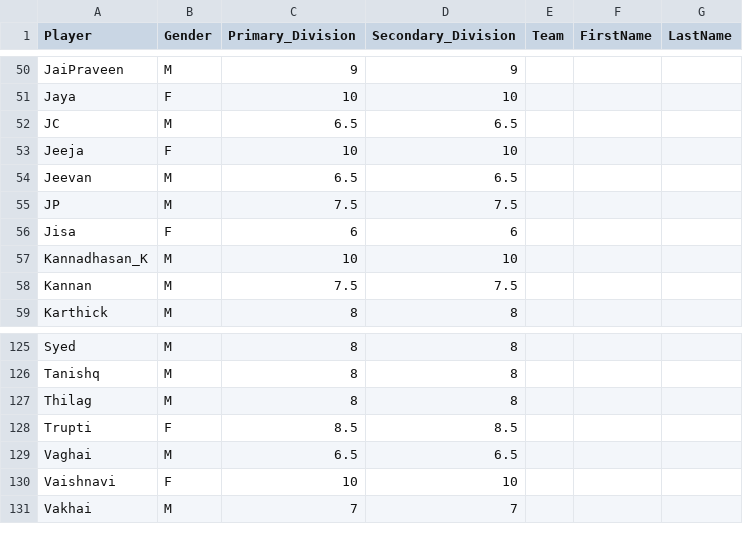
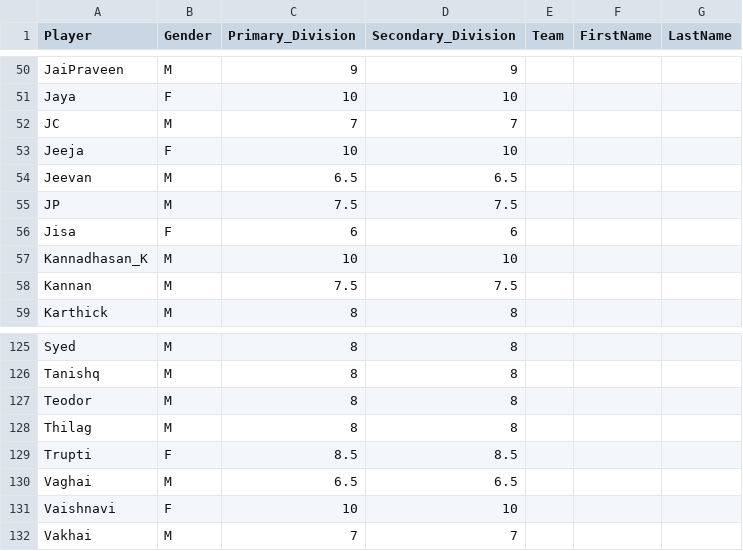
Before and after one commit to jayachandrangs/cbc, a CSV file: RiVi_playerlist.csv, drawn as a sheet; only a part is shown, gaps mark what is left out.

Commit message:
30250434.csv

```diff
--- a/RiVi_playerlist.csv
+++ b/RiVi_playerlist.csv
@@ -51,3 +51,3 @@ JaiPraveen,M,9,9,,,,
 Jaya,F,10,10,,,,
-JC,M,6.5,6.5,,,,
+JC,M,7,7,,,,
 Jeeja,F,10,10,,,,
@@ -126,2 +126,3 @@ Syed,M,8,8,,,,
 Tanishq,M,8,8,,,,
+Teodor,M,8,8,,,,
 Thilag,M,8,8,,,,
```
